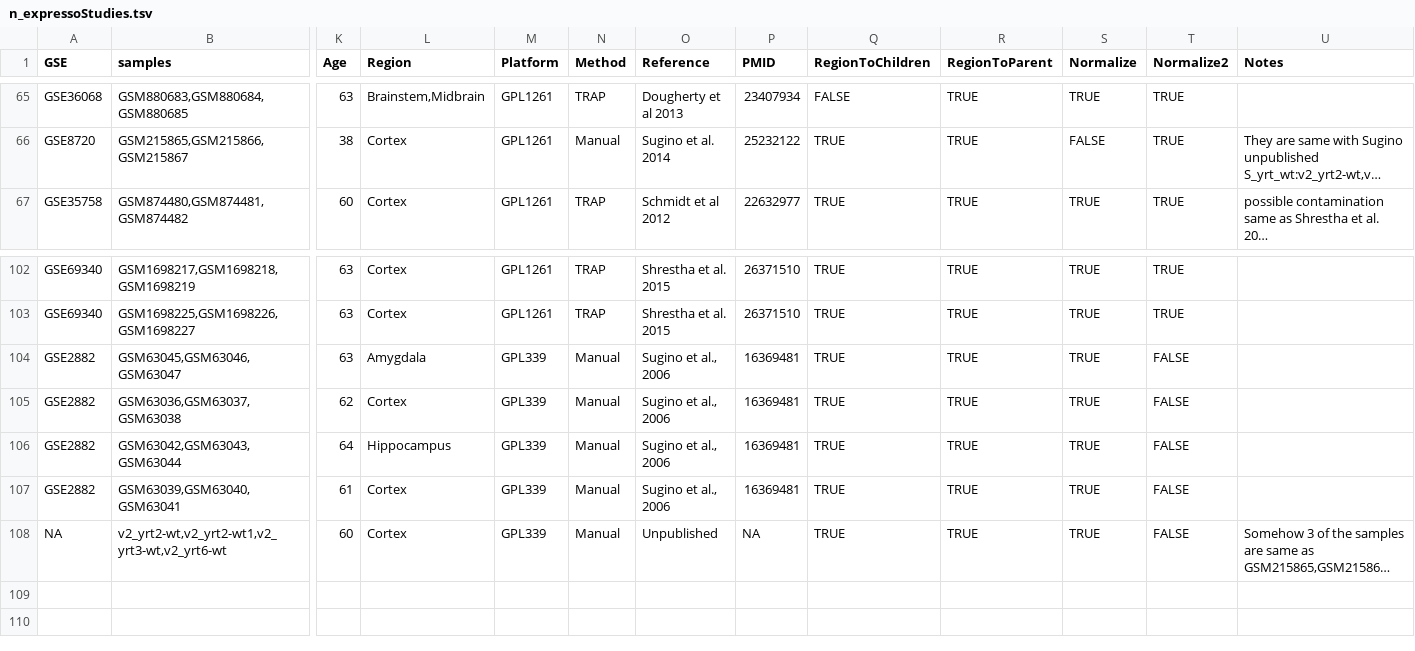
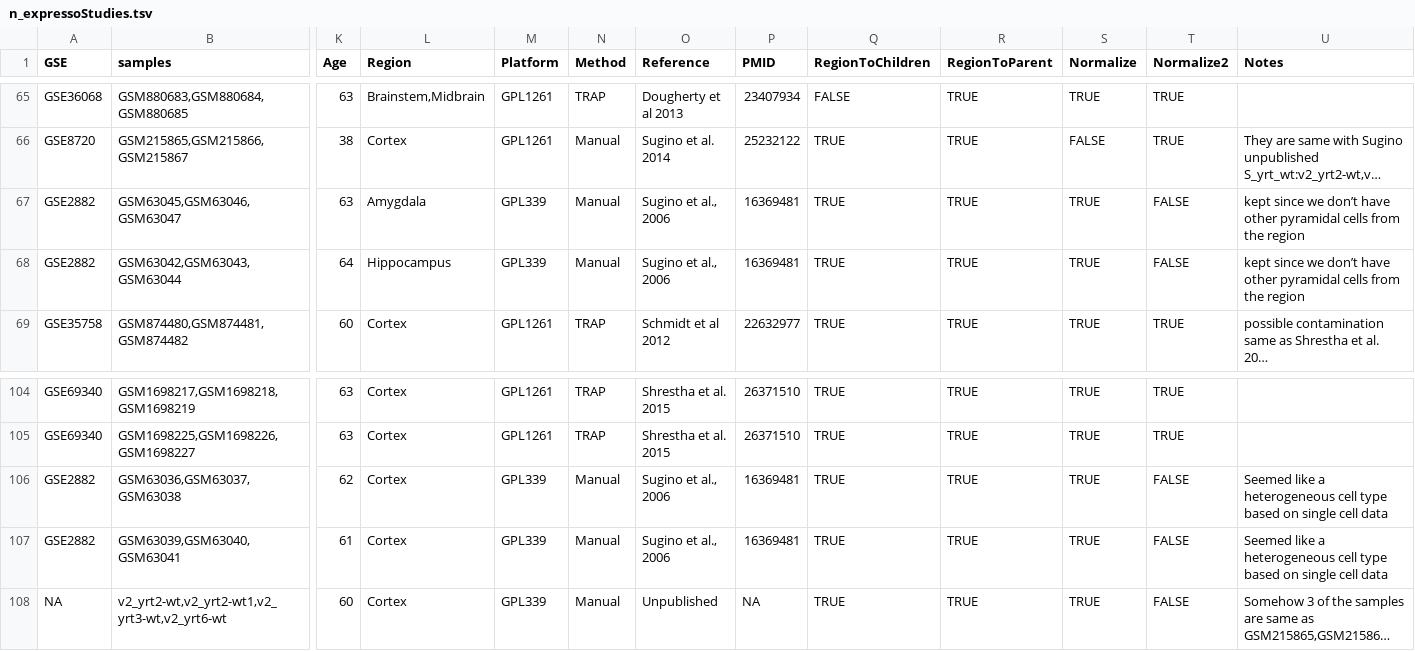
Before and after one commit to PavlidisLab/neuroExpressoAnalysis, a TSV file: data-raw/Mouse_Cell_Type_Data/n_expressoStudies.tsv, drawn as a sheet; only a part is shown, gaps mark what is left out; long unchanged cells end in …; removed rows and columns are numbered as before the commit, all else as after; rows hold the shown columns only; the diff names each change by its address in the sheet, - before the commit and + after, or states it on an @@ line.

```diff
--- a/data-raw/Mouse_Cell_Type_Data/n_expressoStudies.tsv
+++ b/data-raw/Mouse_Cell_Type_Data/n_expressoStudies.tsv
+row 67: GSE2882 | GSM63045,GSM63046,GSM63047 | 63 | Amygdala | GPL339 | Manual | Sugino et al., 2006 | 16369481 | TRUE | TRUE | TRUE | FALSE | kept since we don’t have other pyramidal cells from the region
+row 68: GSE2882 | GSM63042,GSM63043,GSM63044 | 64 | Hippocampus | GPL339 | Manual | Sugino et al., 2006 | 16369481 | TRUE | TRUE | TRUE | FALSE | kept since we don’t have other pyramidal cells from the region
-row 104: GSE2882 | GSM63045,GSM63046,GSM63047 | 63 | Amygdala | GPL339 | Manual | Sugino et al., 2006 | 16369481 | TRUE | TRUE | TRUE | FALSE
-U106 (Notes): (empty)
+U106 (Notes): Seemed like a heterogeneous cell type based on single cell data
-row 106: GSE2882 | GSM63042,GSM63043,GSM63044 | 64 | Hippocampus | GPL339 | Manual | Sugino et al., 2006 | 16369481 | TRUE | TRUE | TRUE | FALSE
-U107 (Notes): (empty)
+U107 (Notes): Seemed like a heterogeneous cell type based on single cell data
```
Also changed, not shown: data-raw/Mouse_Cell_Type_Data/n_expressoSamples.tsv, data-raw/Mouse_Cell_Type_Data/n_expressoSamplesWithRNAseq.tsv, 11 other files.
